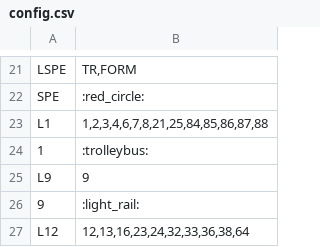
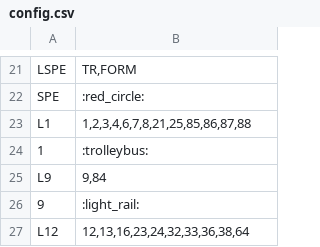
Before and after one commit to antducret/TL-Note, a CSV file: config/config.csv, drawn as a sheet; only a part is shown, gaps mark what is left out.

```diff
--- a/config/config.csv
+++ b/config/config.csv
@@ -22,5 +22,5 @@ LSPE;TR,FORM
 SPE;:red_circle:
-L1;1,2,3,4,6,7,8,21,25,84,85,86,87,88
+L1;1,2,3,4,6,7,8,21,25,85,86,87,88
 1;:trolleybus:
-L9;9
+L9;9,84
 9;:light_rail:
```
Also changed, not shown: 2 other files.
